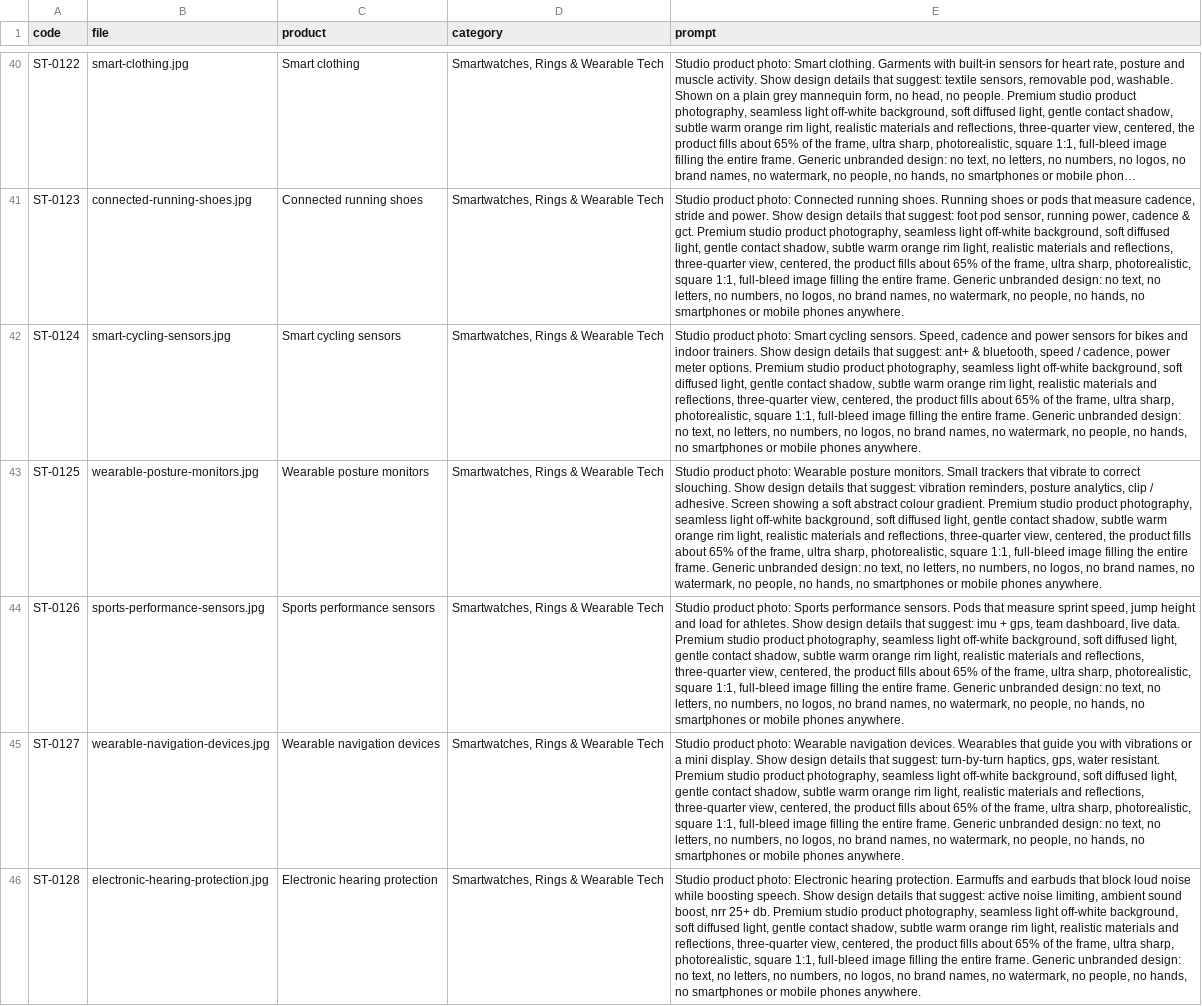
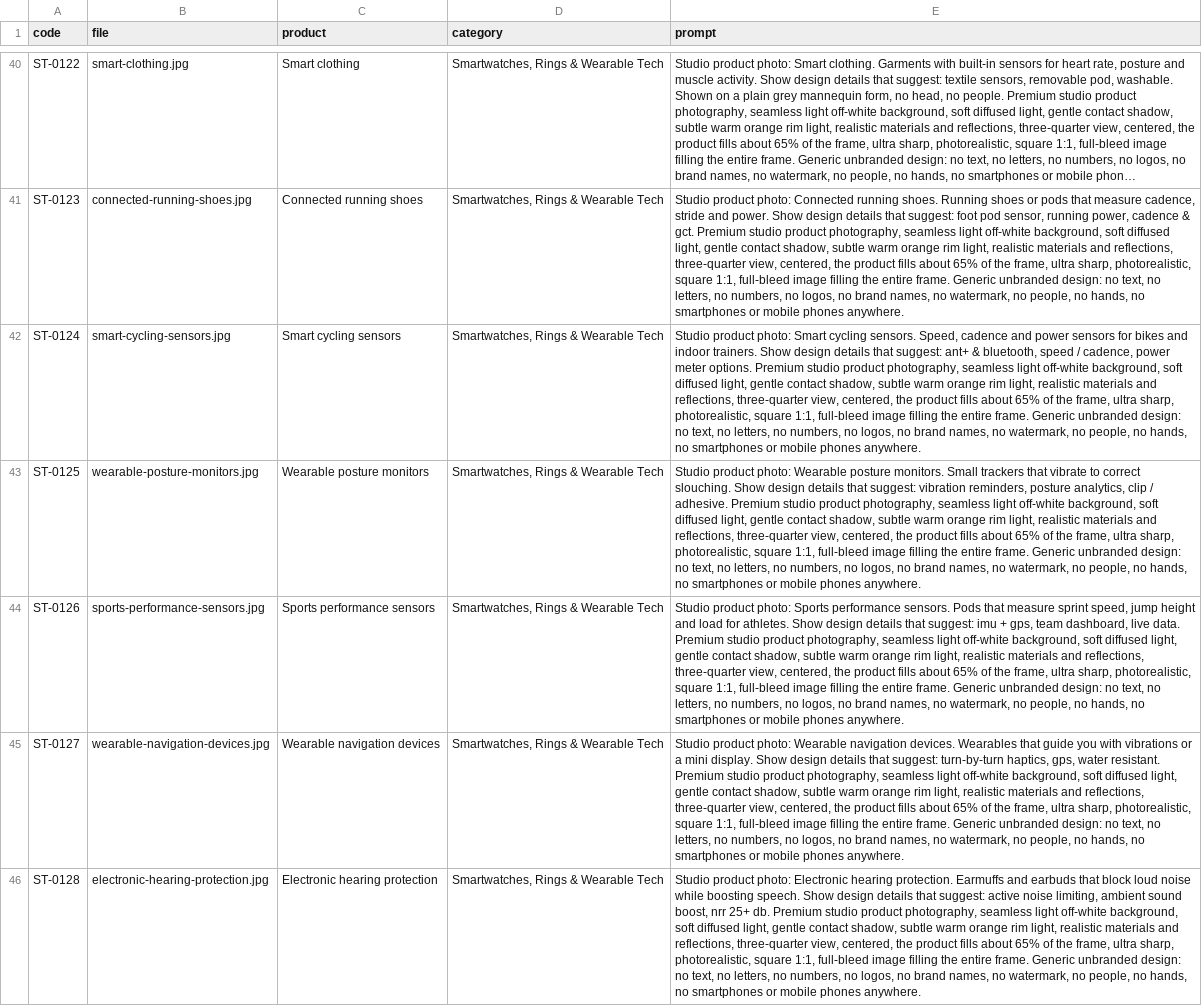
Before and after one commit to tahoor302-cloud/sikandartech, a CSV file: sikandartech/product-photo-prompts.csv, drawn as a sheet; only a part is shown, gaps mark what is left out; long unchanged cells end in …; the diff covers the shown part only; the diff names each change by its address in the sheet, - before the commit and + after, or states it on an @@ line.

```diff
--- a/sikandartech/product-photo-prompts.csv
+++ b/sikandartech/product-photo-prompts.csv
-E43 (prompt): …/ adhesive. Screen showing a soft abstract colour gradient. Premium studio…
+E43 (prompt): …/ adhesive. Premium studio…
```
Also changed, not shown: 26 edited cells elsewhere in this file, 2 other files.
